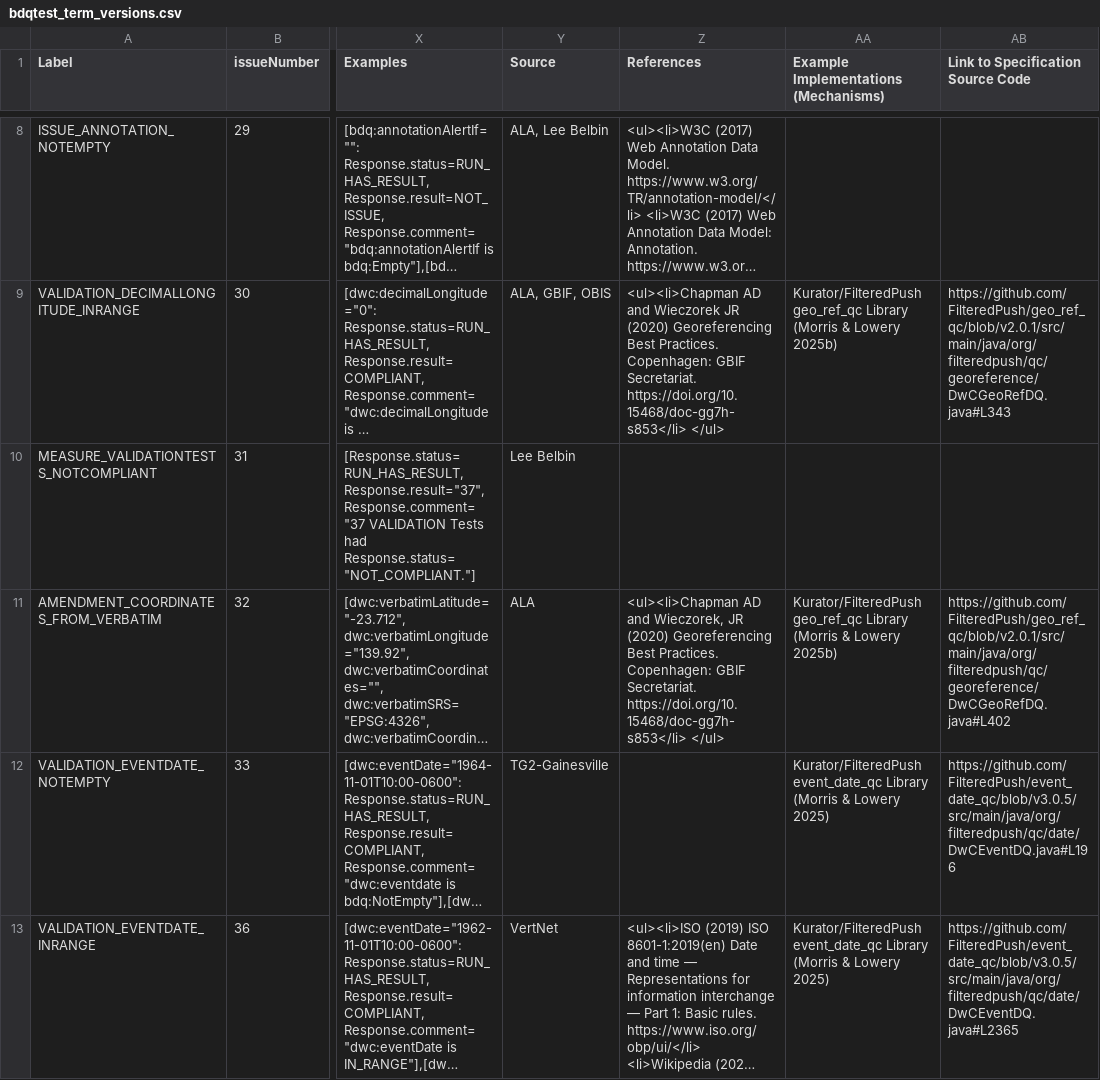
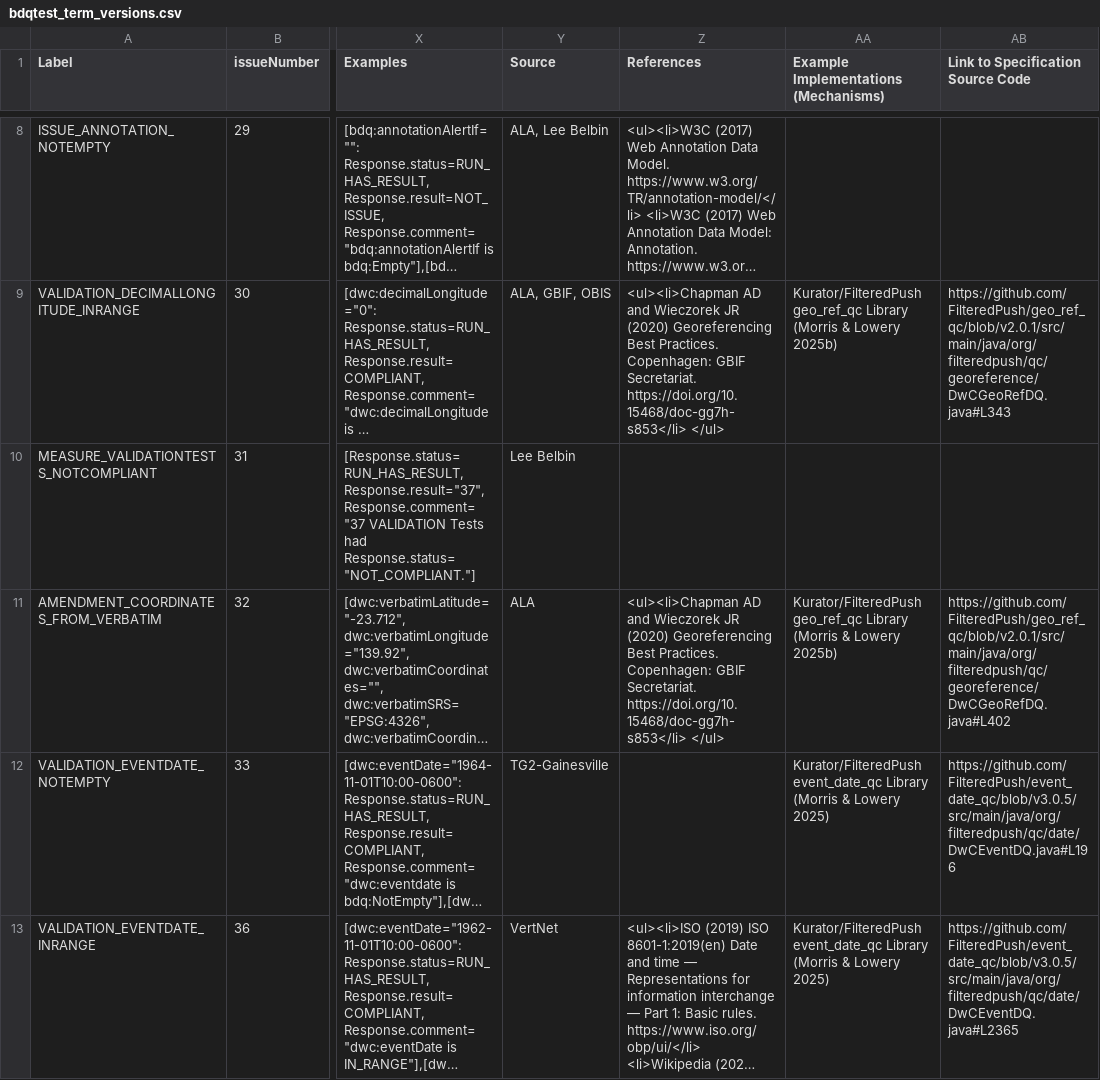
Before and after one commit to tdwg/bdq, a CSV file: tg2/_review/vocabulary/bdqtest_term_versions.csv, drawn as a sheet; only a part is shown, gaps mark what is left out; long unchanged cells end in …; the diff covers the shown part only; the diff names each change by its address in the sheet, - before the commit and + after, or states it on an @@ line.

```diff
--- a/tg2/_review/vocabulary/bdqtest_term_versions.csv
+++ b/tg2/_review/vocabulary/bdqtest_term_versions.csv
-Z11 (References): …AD and Wieczorek, JR (2020)…
+Z11 (References): …AD and Wieczorek JR (2020)…
```
Also changed, not shown: 15 edited cells elsewhere in this file.
